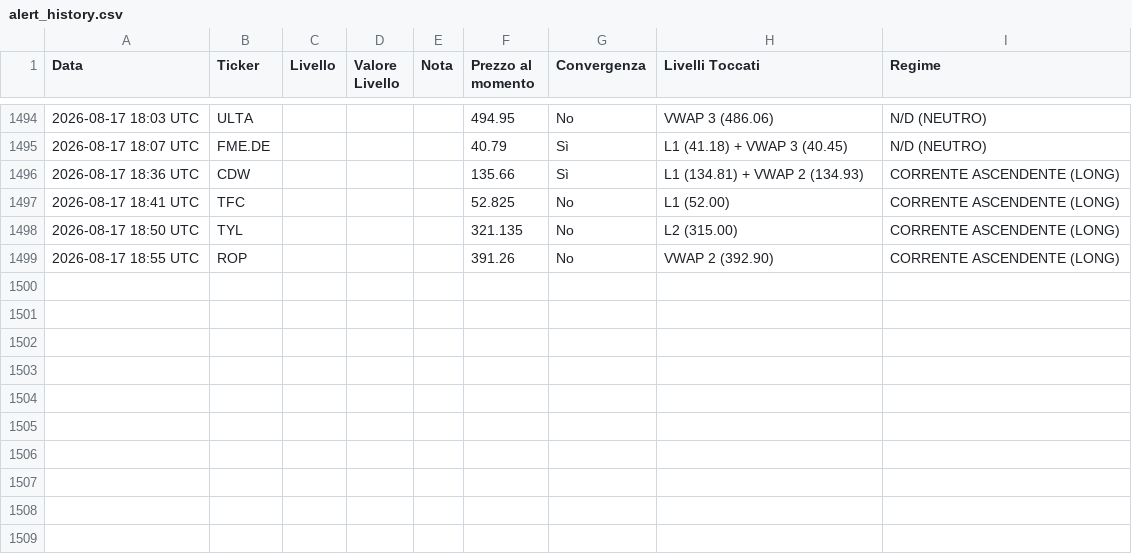
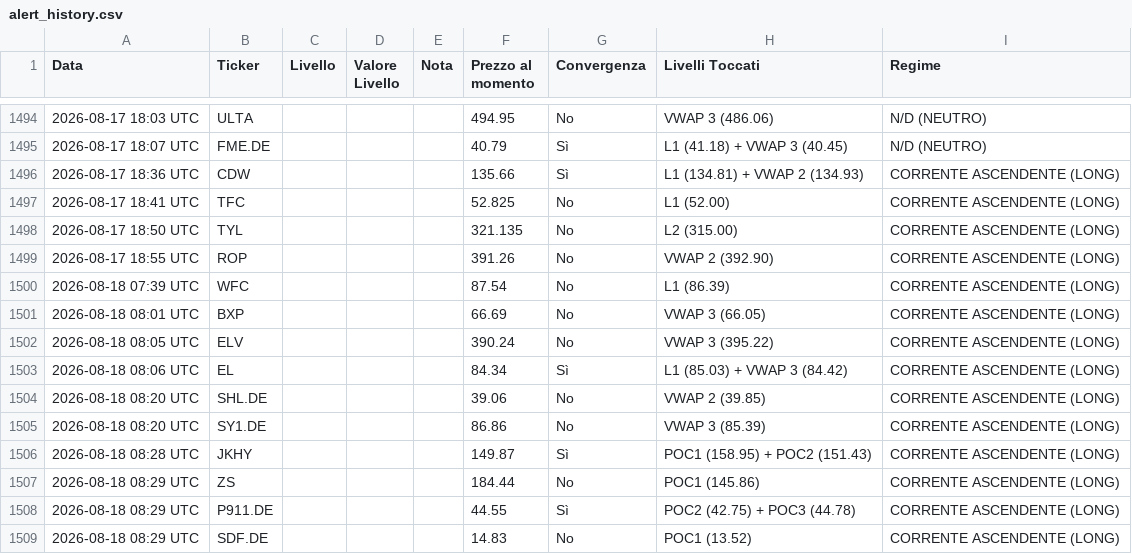
Before and after one commit to Logg84/monitor-trading-marco, a CSV file: alert_history.csv, drawn as a sheet; only a part is shown, gaps mark what is left out.

Commit message:
Aggiorna stato e storico alert

```diff
--- a/alert_history.csv
+++ b/alert_history.csv
@@ -1499 +1499,11 @@ Data,Ticker,Livello,Valore Livello,Nota,Prezzo al momento,Convergenza,Livelli To
 2026-08-17 18:55 UTC,ROP,,,,391.26,No,VWAP 2 (392.90),CORRENTE ASCENDENTE (LONG)
+2026-08-18 07:39 UTC,WFC,,,,87.54,No,L1 (86.39),CORRENTE ASCENDENTE (LONG)
+2026-08-18 08:01 UTC,BXP,,,,66.69,No,VWAP 3 (66.05),CORRENTE ASCENDENTE (LONG)
+2026-08-18 08:05 UTC,ELV,,,,390.24,No,VWAP 3 (395.22),CORRENTE ASCENDENTE (LONG)
+2026-08-18 08:06 UTC,EL,,,,84.34,Sì,L1 (85.03) + VWAP 3 (84.42),CORRENTE ASCENDENTE (LONG)
+2026-08-18 08:20 UTC,SHL.DE,,,,39.06,No,VWAP 2 (39.85),CORRENTE ASCENDENTE (LONG)
+2026-08-18 08:20 UTC,SY1.DE,,,,86.86,No,VWAP 3 (85.39),CORRENTE ASCENDENTE (LONG)
+2026-08-18 08:28 UTC,JKHY,,,,149.87,Sì,POC1 (158.95) + POC2 (151.43),CORRENTE ASCENDENTE (LONG)
+2026-08-18 08:29 UTC,ZS,,,,184.44,No,POC1 (145.86),CORRENTE ASCENDENTE (LONG)
+2026-08-18 08:29 UTC,P911.DE,,,,44.55,Sì,POC2 (42.75) + POC3 (44.78),CORRENTE ASCENDENTE (LONG)
+2026-08-18 08:29 UTC,SDF.DE,,,,14.83,No,POC1 (13.52),CORRENTE ASCENDENTE (LONG)
```
Also changed, not shown: 2 other files.
